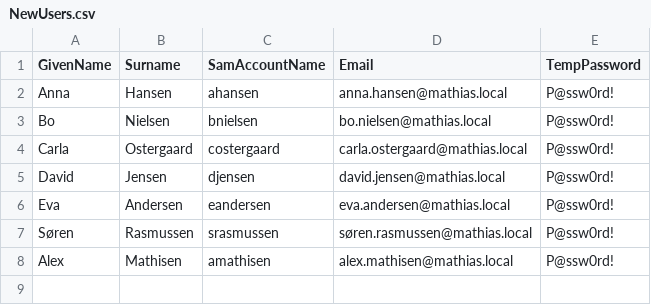
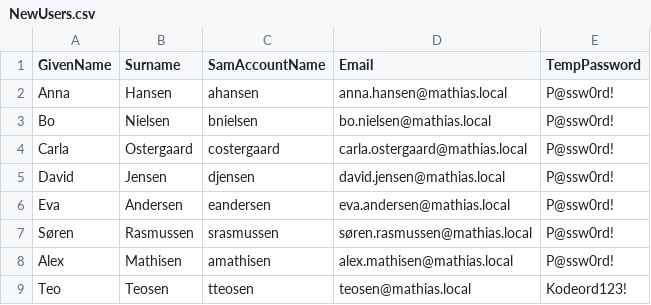
Before and after one commit to mathiaslkofoed/Cases-automatisering, a CSV file: NewUsers.csv, drawn as a sheet.

```diff
--- a/NewUsers.csv
+++ b/NewUsers.csv
@@ -8 +8,2 @@ Søren,Rasmussen,srasmussen,søren.rasmussen@mathias.local,P@ssw0rd!
 Alex,Mathisen,amathisen,alex.mathisen@mathias.local,P@ssw0rd!
+Teo,Teosen,tteosen,teosen@mathias.local,Kodeord123!
```
